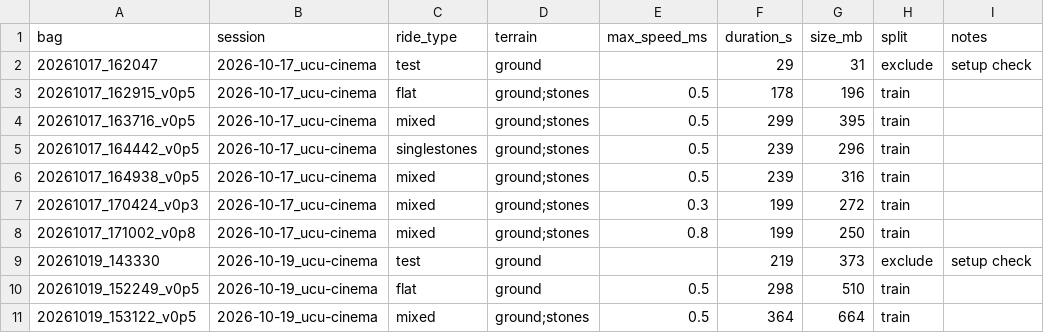
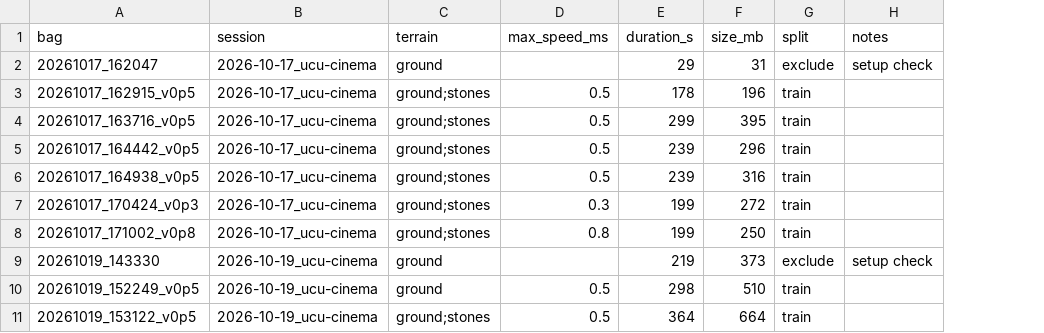
Before and after one commit to UCUSpaceRobotics/traversability-costmap, a CSV file: data/manifest.csv, drawn as a sheet; only a part is shown; the diff names each change by its address in the sheet, - before the commit and + after, or states it on an @@ line.

Commit message:
chore: remove redundant ride_type column in the manifest.csv, docs and all other dependennt things

```diff
--- a/data/manifest.csv
+++ b/data/manifest.csv
-column C (ride_type), rows 2-11: test | flat | mixed | singlestones | mixed | mixed | mixed | test | flat | mixed
```
Also changed, not shown: 4 other files.
